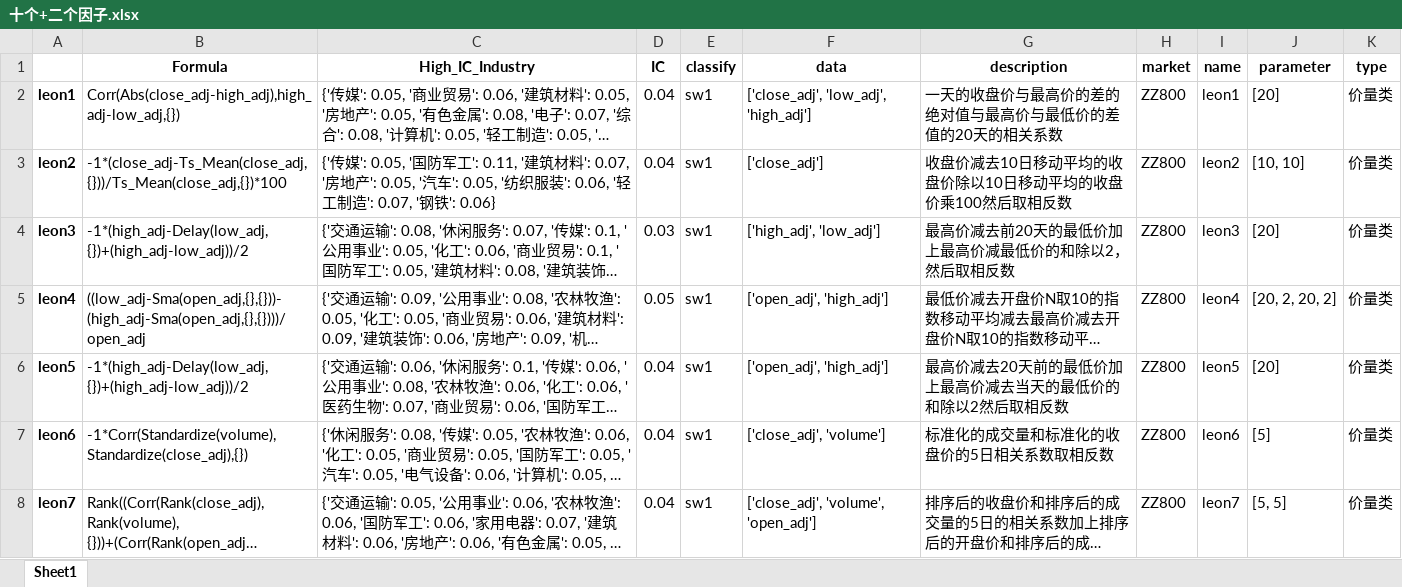
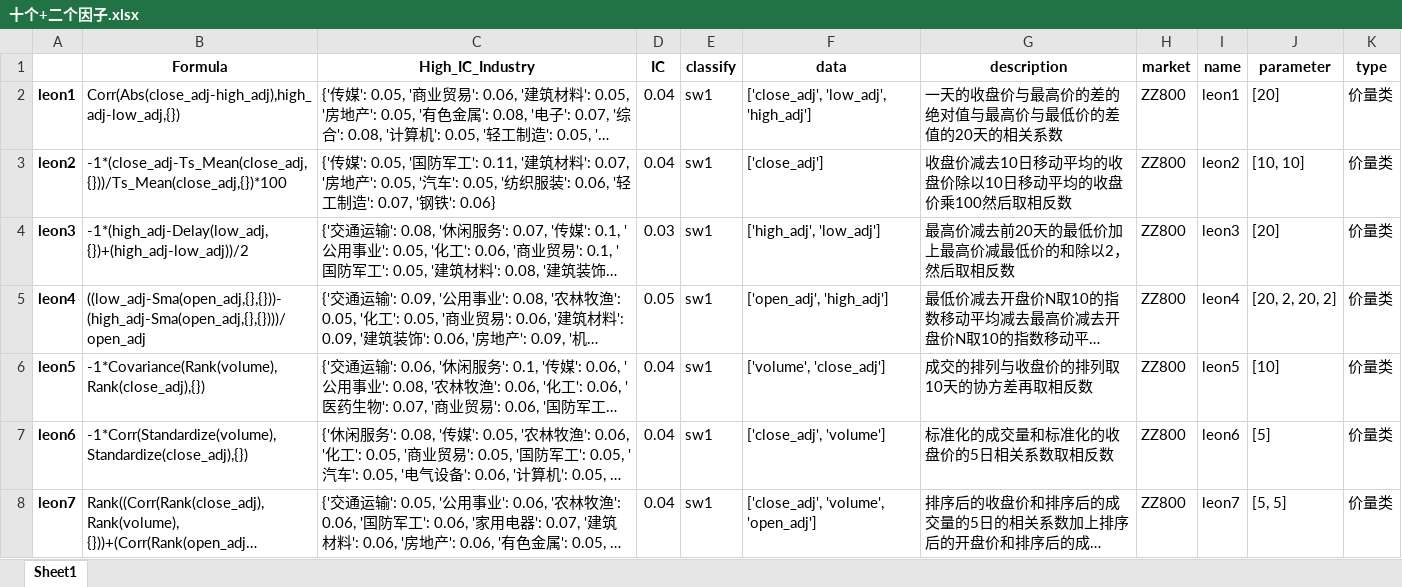
Before and after one commit to Ye980226/hellogit, an Excel workbook: 因子任务/十个因子/十个+二个因子.xlsx, sheet Sheet1, drawn as a sheet; only a part is shown; long unchanged cells end in …; values as stored, in another font and other column widths than the file's, no borders; the diff names each change by its address in the sheet, - before the commit and + after, or states it on an @@ line.

```diff
--- a/因子任务/十个因子/十个+二个因子.xlsx (sheet Sheet1)
+++ b/因子任务/十个因子/十个+二个因子.xlsx (sheet Sheet1)
-B6 (Formula): -1*(high_adj-Delay(low_adj,{})+(high_adj-low_adj))/2
+B6 (Formula): -1*Covariance(Rank(volume),Rank(close_adj),{})
-F6 (data): ['open_adj', 'high_adj']
+F6 (data): ['volume', 'close_adj']
-G6 (description): 最高价减去20天前的最低价加上最高价减去当天的最低价的和除以2然后取相反数
+G6 (description): 成交的排列与收盘价的排列取10天的协方差再取相反数
-J6 (parameter): [20]
+J6 (parameter): [10]
```
Also changed, not shown: 1 other file.
